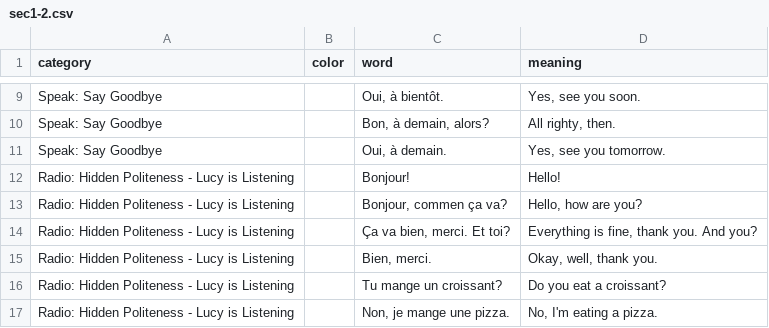
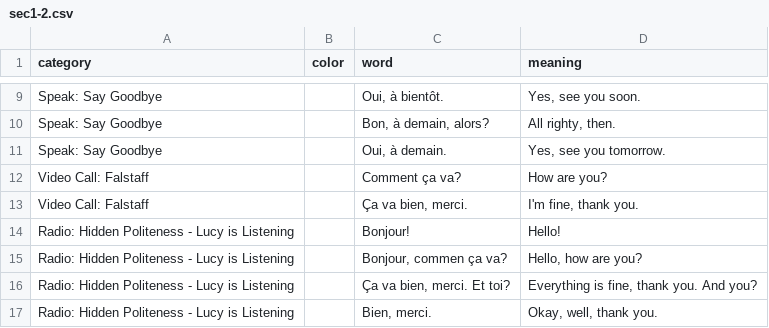
Before and after one commit to zhenni/French-Duolingo, a CSV file: sections/sec1-2.csv, drawn as a sheet; only a part is shown, gaps mark what is left out; the shorter side is filled out with more unchanged rows; the diff covers the shown part only.

Commit message:
add video call to sec1-1 sec1-2. Looks like they add some adventures too.

```diff
--- a/sections/sec1-2.csv
+++ b/sections/sec1-2.csv
@@ -11,2 +11,4 @@ Speak: Say Goodbye,,"Bon, à demain, alors?","All righty, then."
 Speak: Say Goodbye,,"Oui, à demain.","Yes, see you tomorrow."
+Video Call: Falstaff,,Comment ça va?,How are you?
+Video Call: Falstaff,,"Ça va bien, merci.","I'm fine, thank you."
 Radio: Hidden Politeness - Lucy is Listening,,Bonjour!,Hello!
```
Also changed, not shown: 28 added rows elsewhere in this file, sections/sec1-1.csv.
